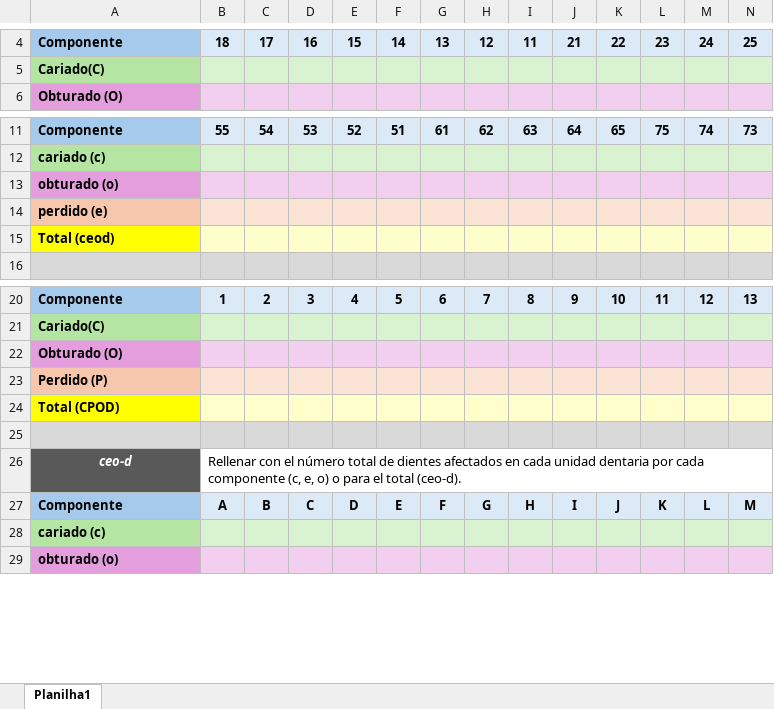
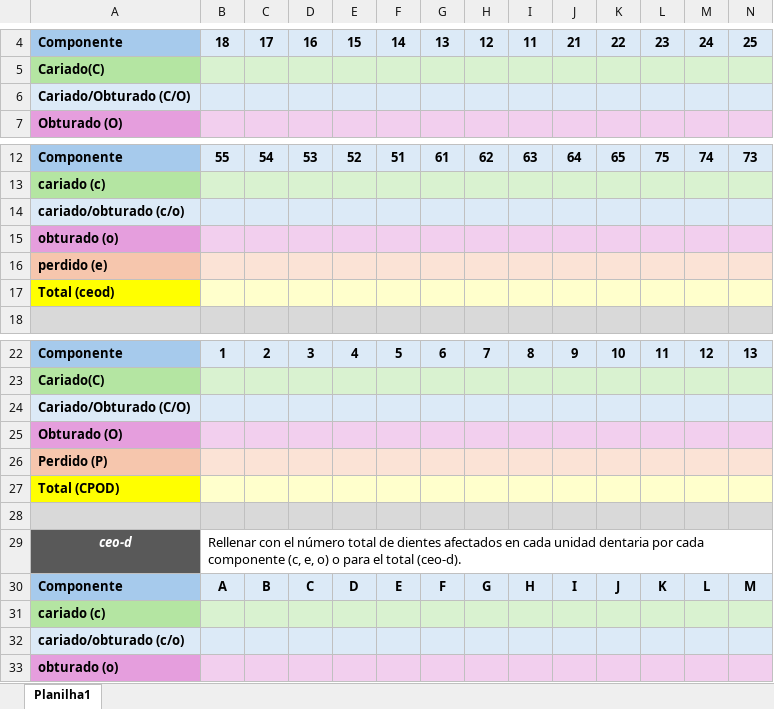
Before and after one commit to DavidVSantiago/teethGram, an Excel workbook: app/assets/planilhas/teethgram_es.xlsx, sheet Planilha1, drawn as a sheet; only a part is shown, gaps mark what is left out; values as stored, in another font and other column widths than the file's, no borders; rows hold the shown columns only; the diff names each change by its address in the sheet, - before the commit and + after, or states it on an @@ line.

```diff
--- a/app/assets/planilhas/teethgram_es.xlsx (sheet Planilha1)
+++ b/app/assets/planilhas/teethgram_es.xlsx (sheet Planilha1)
+row 6: Cariado/Obturado (C/O)
+row 14: cariado/obturado (c/o)
+row 24: Cariado/Obturado (C/O)
+row 32: cariado/obturado (c/o)
```
Also changed, not shown: app/assets/planilhas/teethgram_en.xlsx, app/assets/planilhas/teethgram_fr.xlsx, 9 other files.
